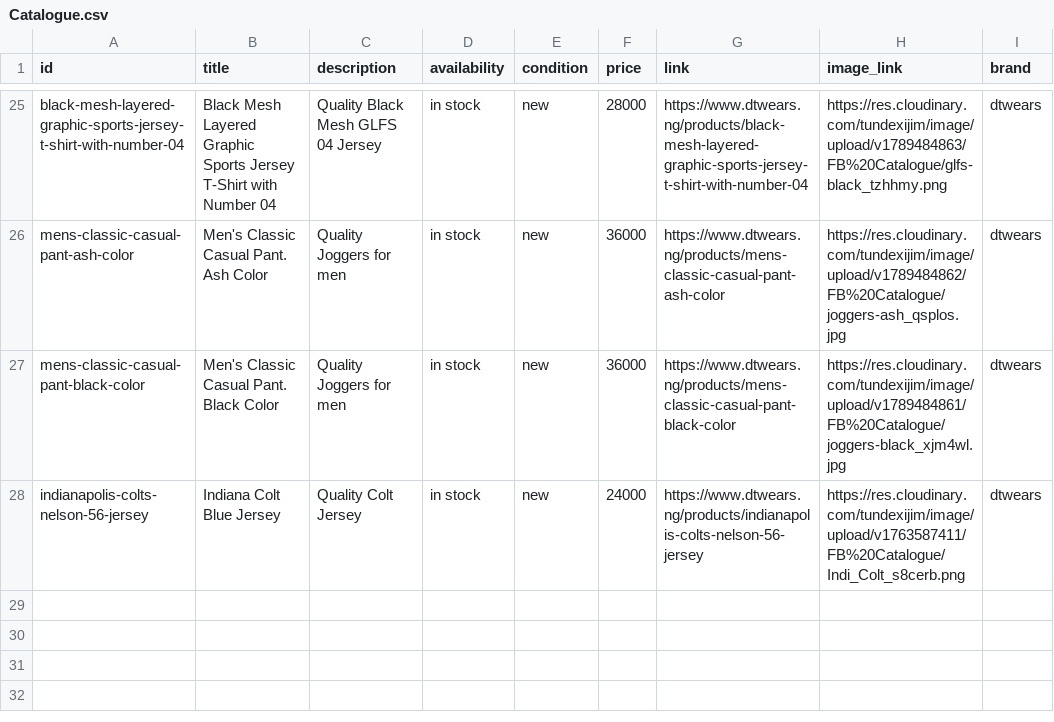
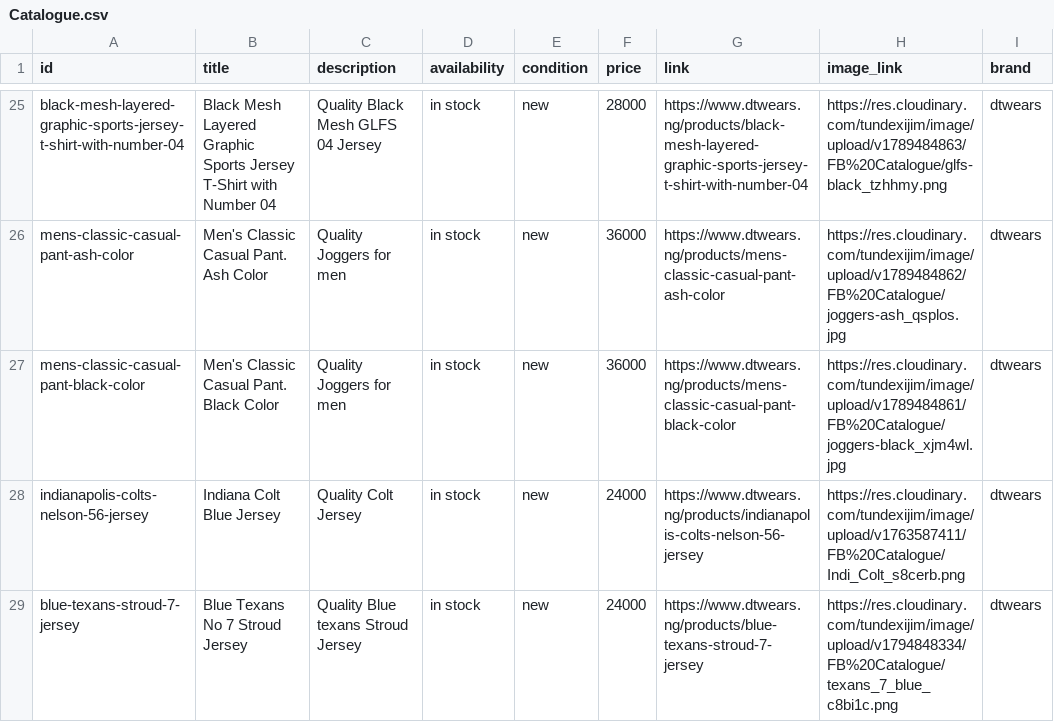
Before and after one commit to tundexijim/sneakers-store, a CSV file: public/Catalogue.csv, drawn as a sheet; only a part is shown, gaps mark what is left out.

Commit message:
catalog update

```diff
--- a/public/Catalogue.csv
+++ b/public/Catalogue.csv
@@ -28 +28,2 @@ mens-classic-casual-pant-black-color,Men's Classic Casual Pant. Black Color,Qual
 indianapolis-colts-nelson-56-jersey,Indiana Colt Blue Jersey,Quality Colt Jersey,in stock,new,24000,https://www.dtwears.ng/products/indianapolis-colts-nelson-56-jersey,https://res.cloudinary.com/tundexijim/image/upload/v1763587411/FB%20Catalogue/Indi_Colt_s8cerb.png,dtwears
+blue-texans-stroud-7-jersey,Blue Texans No 7 Stroud Jersey,Quality Blue texans Stroud Jersey,in stock,new,24000,https://www.dtwears.ng/products/blue-texans-stroud-7-jersey,https://res.cloudinary.com/tundexijim/image/upload/v1794848334/FB%20Catalogue/texans_7_blue_c8bi1c.png,dtwears
```
